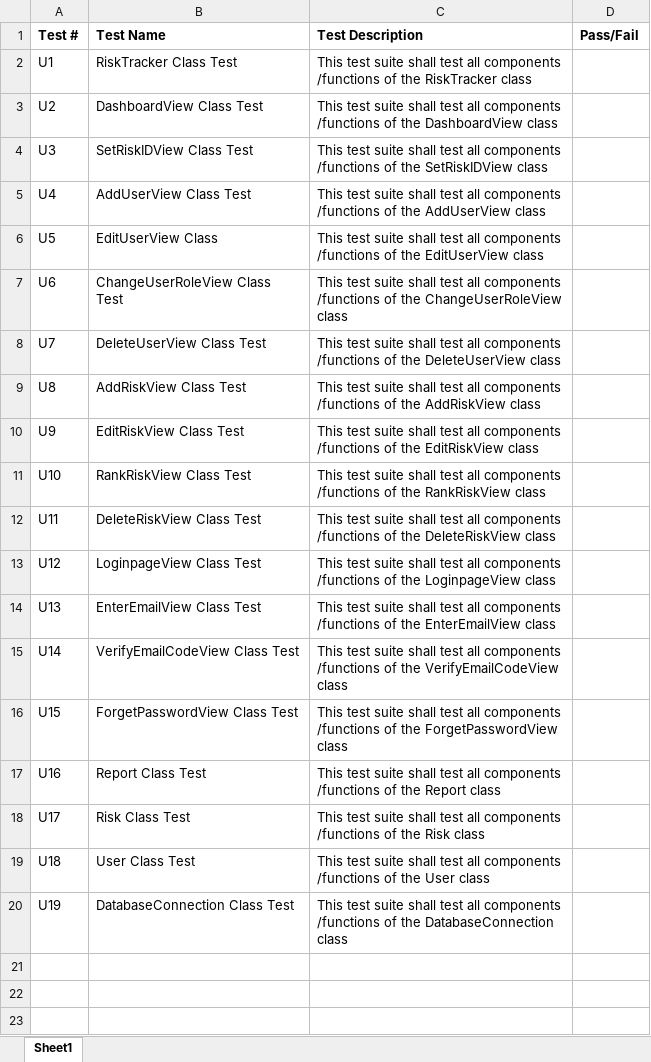
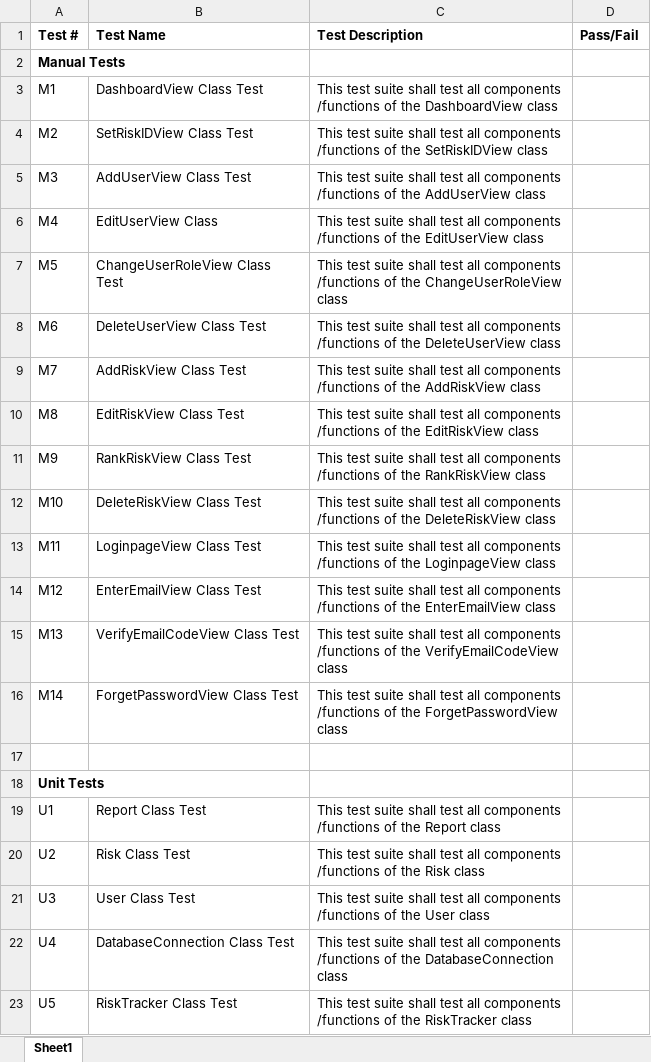
Before and after one commit to LucasHasting/CS-Capstone-Incomplete, an Excel workbook: SDL/Testing/Unit_Test_Tracking.xlsx, sheet Sheet1, drawn as a sheet; values as stored, in another font and other column widths than the file's, no borders; charts and pictures not drawn; removed rows and columns are numbered as before the commit, all else as after; ↵ is a line break in a cell; the diff names each change by its address in the sheet, - before the commit and + after, or states it on an @@ line.

Commit message:
updated testing spreadsheet

```diff
--- a/SDL/Testing/Unit_Test_Tracking.xlsx (sheet Sheet1)
+++ b/SDL/Testing/Unit_Test_Tracking.xlsx (sheet Sheet1)
-row 2: U1 | RiskTracker Class Test | This test suite shall test all components ↵ /functions of the RiskTracker class
+row 2: Manual Tests
-A3 (Test #): U2
+A3 (Test #): M1
-A4 (Test #): U3
+A4 (Test #): M2
-A5 (Test #): U4
+A5 (Test #): M3
-A6 (Test #): U5
+A6 (Test #): M4
-A7 (Test #): U6
+A7 (Test #): M5
-A8 (Test #): U7
+A8 (Test #): M6
-A9 (Test #): U8
+A9 (Test #): M7
-A10 (Test #): U9
+A10 (Test #): M8
-A11 (Test #): U10
+A11 (Test #): M9
-A12 (Test #): U11
+A12 (Test #): M10
-A13 (Test #): U12
+A13 (Test #): M11
-A14 (Test #): U13
+A14 (Test #): M12
-A15 (Test #): U14
+A15 (Test #): M13
-A16 (Test #): U15
+A16 (Test #): M14
+row 17: (empty)
+row 18: Unit Tests
-A19 (Test #): U16
+A19 (Test #): U1
-A20 (Test #): U17
+A20 (Test #): U2
-A21 (Test #): U18
+A21 (Test #): U3
-A22 (Test #): U19
+A22 (Test #): U4
+row 23: U5 | RiskTracker Class Test | This test suite shall test all components ↵ /functions of the RiskTracker class
```
